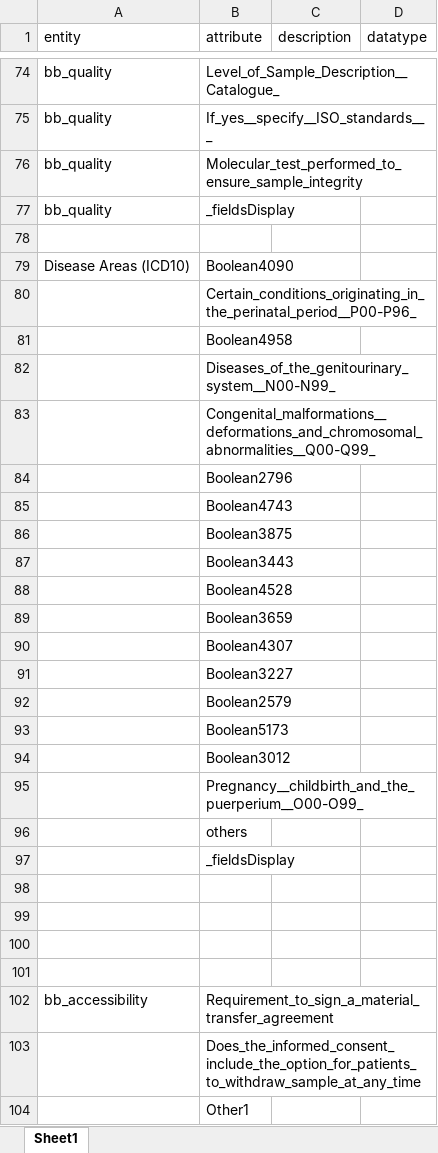
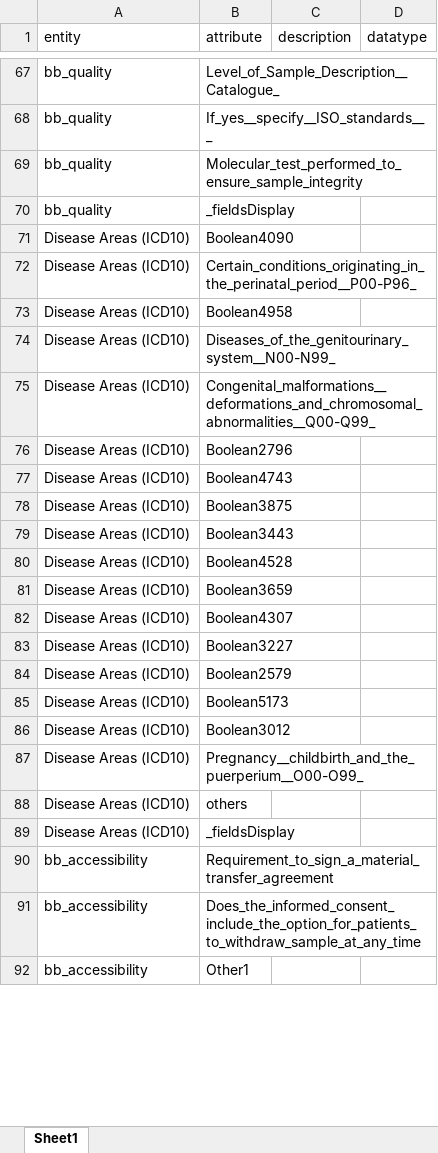
Before and after one commit to bibbox/app-rd-connect, an Excel workbook: rd_connect_entity_info.xlsx, sheet Sheet1, drawn as a sheet; only a part is shown, gaps mark what is left out; values as stored, in another font and other column widths than the file's, no borders; removed rows and columns are numbered as before the commit, all else as after; the diff covers the shown part only; the diff names each change by its address in the sheet, - before the commit and + after, or states it on an @@ line.

Commit message:
create auto_template xlsx

```diff
--- a/rd_connect_entity_info.xlsx (sheet Sheet1)
+++ b/rd_connect_entity_info.xlsx (sheet Sheet1)
-row 78: (empty)
-A72:A85 (entity): (empty)
+A72:A85 (entity): Disease Areas (ICD10)
-row 94:  | Boolean3012
-row 95:  | Pregnancy__childbirth_and_the_puerperium__O00-O99_
-row 96:  | others
-row 97:  | _fieldsDisplay
-row 86: (empty)
+row 86: Disease Areas (ICD10) | Boolean3012
-row 87: (empty)
+row 87: Disease Areas (ICD10) | Pregnancy__childbirth_and_the_puerperium__O00-O99_
-row 88: (empty)
+row 88: Disease Areas (ICD10) | others
-row 89: (empty)
+row 89: Disease Areas (ICD10) | _fieldsDisplay
-A91:A92 (entity): (empty)
+A91:A92 (entity): bb_accessibility
```
Also changed, not shown: 17 removed rows and 66 edited cells elsewhere in this sheet, rd_connect_auto.xlsx, 3 other files.
